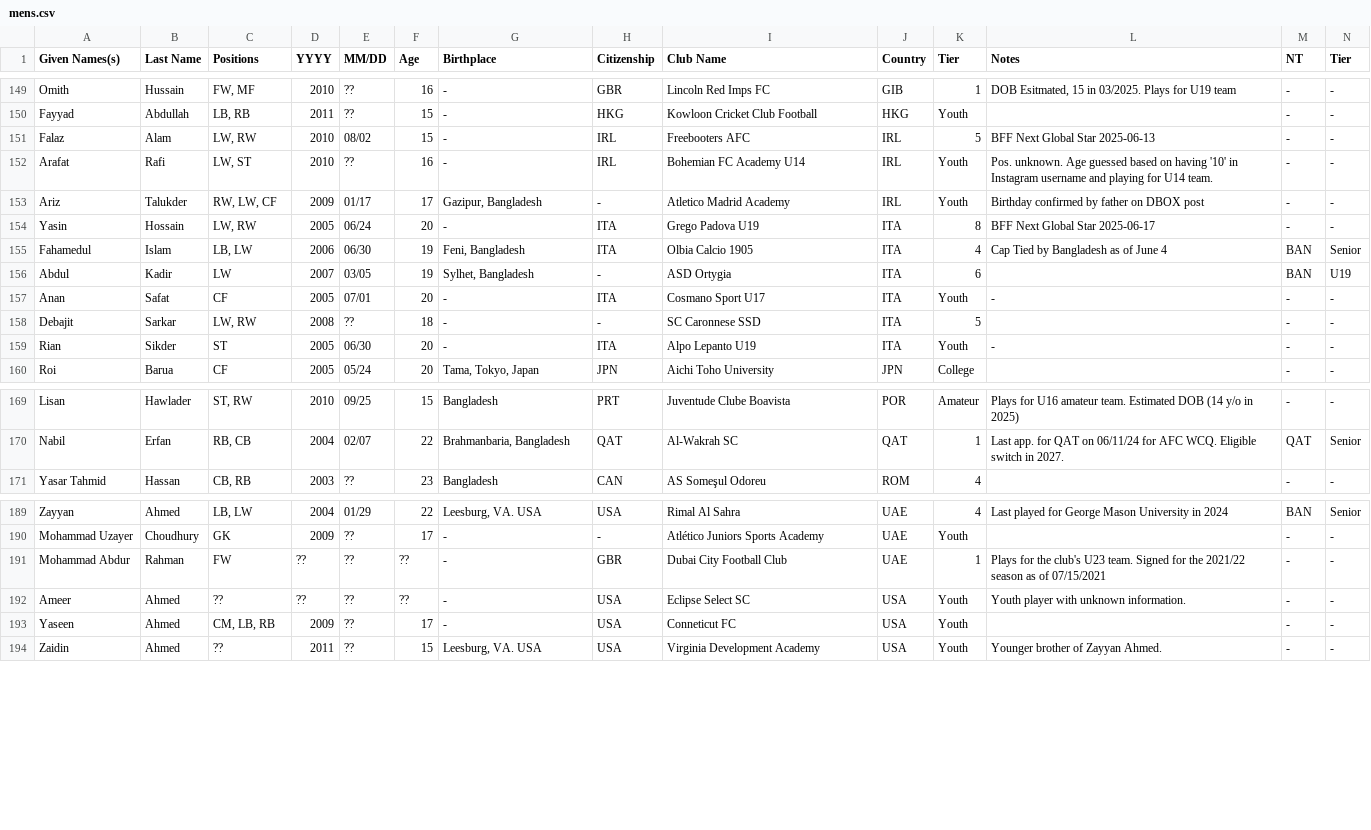
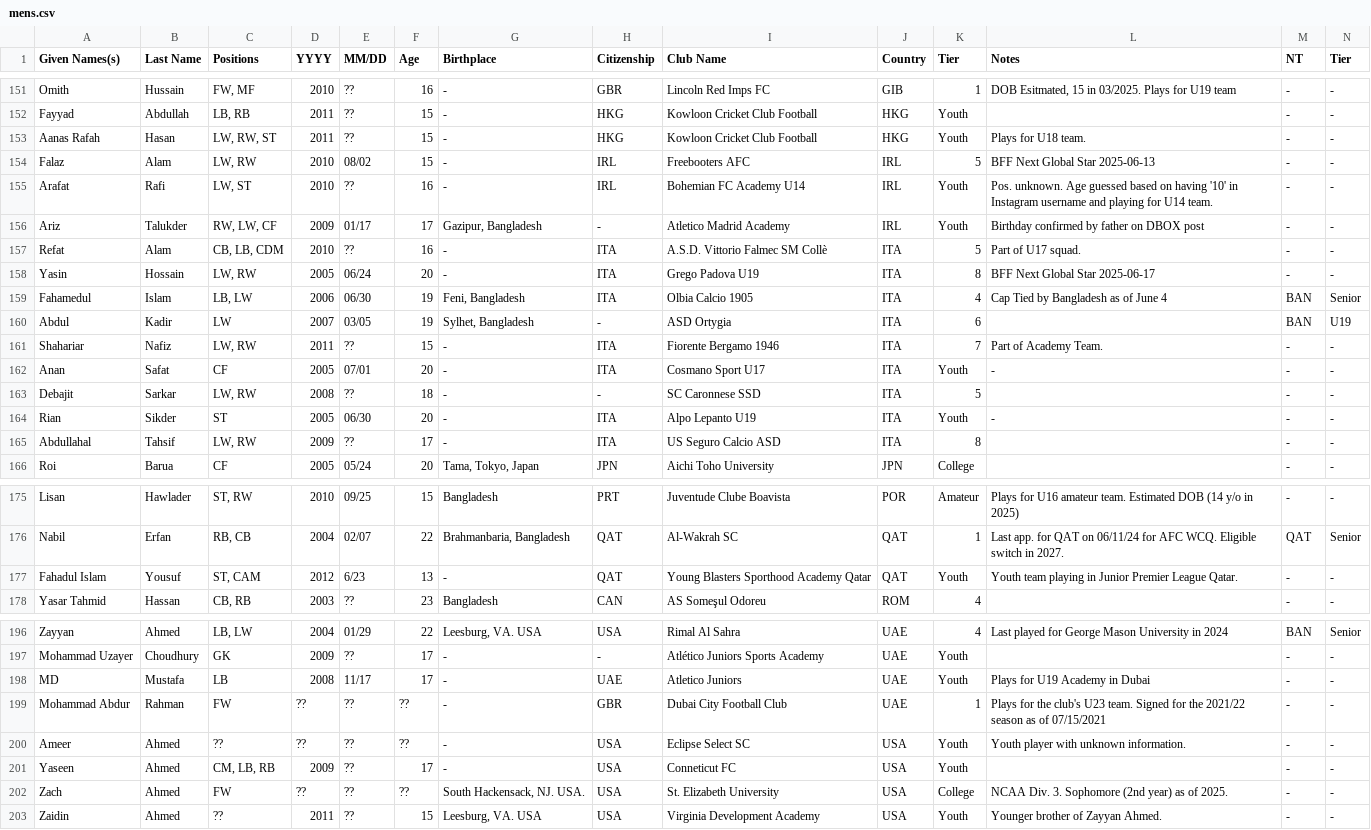
Before and after one commit to dr-shiffles/probashi-footballers, a CSV file: data/mens.csv, drawn as a sheet; only a part is shown, gaps mark what is left out; rows hold the shown columns only; the diff covers the shown part only; the diff names each change by its address in the sheet, - before the commit and + after, or states it on an @@ line.

Commit message:
Add new players

```diff
--- a/data/mens.csv
+++ b/data/mens.csv
+row 153: Aanas Rafah | Hasan | LW, RW, ST | 2011 | ?? | 15 | - | HKG | Kowloon Cricket Club Football | HKG | Youth | Plays for U18 team. | - | -
+row 157: Refat | Alam | CB, LB, CDM | 2010 | ?? | 16 | - | ITA | A.S.D. Vittorio Falmec SM Collè | ITA | 5 | Part of U17 squad. | - | -
+row 161: Shahariar | Nafiz | LW, RW | 2011 | ?? | 15 | - | ITA | Fiorente Bergamo 1946 | ITA | 7 | Part of Academy Team. | - | -
+row 165: Abdullahal | Tahsif | LW, RW | 2009 | ?? | 17 | - | ITA | US Seguro Calcio ASD | ITA | 8 |  | - | -
+row 177: Fahadul Islam | Yousuf | ST, CAM | 2012 | 6/23 | 13 | - | QAT | Young Blasters Sporthood Academy Qatar | QAT | Youth | Youth team playing in Junior Premier League Qatar. | - | -
+row 198: MD | Mustafa | LB | 2008 | 11/17 | 17 | - | UAE | Atletico Juniors | UAE | Youth | Plays for U19 Academy in Dubai | - | -
+row 202: Zach | Ahmed | FW | ?? | ?? | ?? | South Hackensack, NJ. USA. | USA | St. Elizabeth University | USA | College | NCAA Div. 3. Sophomore (2nd year) as of 2025. | - | -
```
Also changed, not shown: 2 added rows and 1 edited cell elsewhere in this file.
